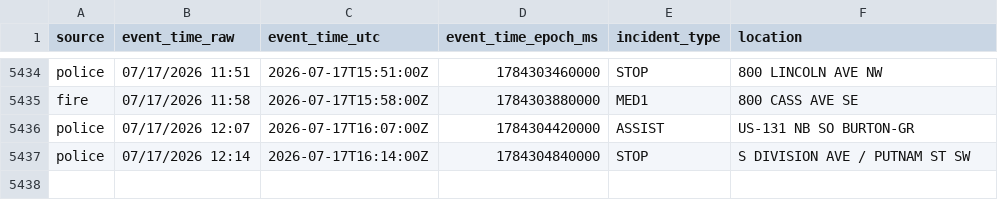
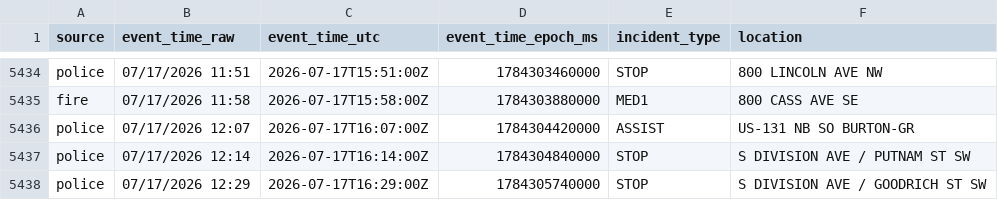
Before and after one commit to Cantica-Systems/west-michigan-dispatch, a CSV file: data/grcity/2026-07.csv, drawn as a sheet; only a part is shown, gaps mark what is left out.

```diff
--- a/data/grcity/2026-07.csv
+++ b/data/grcity/2026-07.csv
@@ -5437 +5437,2 @@ police,07/17/2026 12:07,2026-07-17T16:07:00Z,1784304420000,ASSIST,US-131 NB SO B
 police,07/17/2026 12:14,2026-07-17T16:14:00Z,1784304840000,STOP,S DIVISION AVE / PUTNAM ST SW
+police,07/17/2026 12:29,2026-07-17T16:29:00Z,1784305740000,STOP,S DIVISION AVE / GOODRICH ST SW
```
Also changed, not shown: 3 other files.
